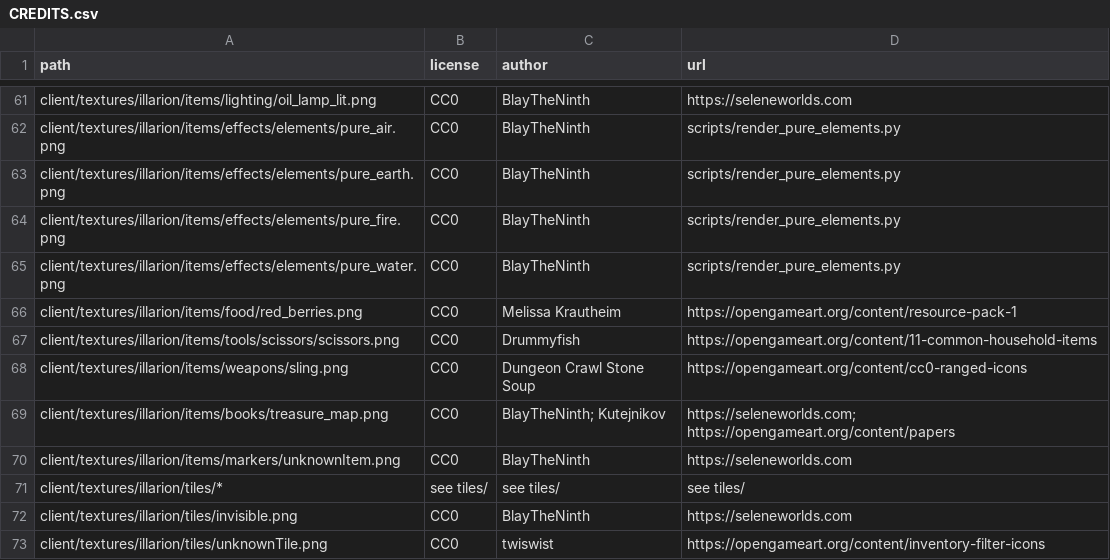
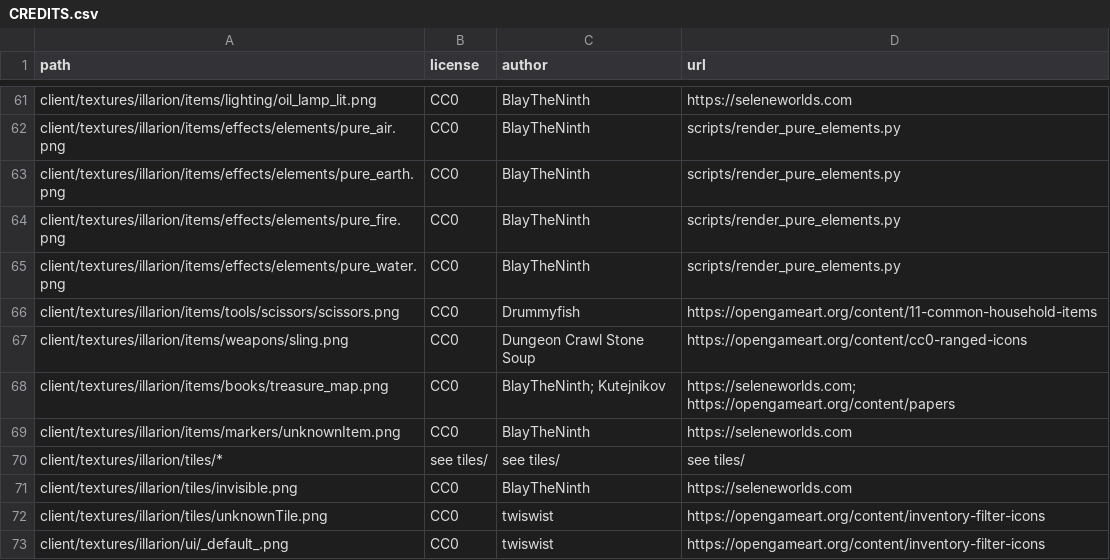
Before and after one commit to SeleneWorlds/Illarion-Gobaith-Assets, a CSV file: CREDITS.csv, drawn as a sheet; only a part is shown, gaps mark what is left out; the shorter side is filled out with more unchanged rows.

```diff
--- a/CREDITS.csv
+++ b/CREDITS.csv
@@ -65,3 +65,2 @@ client/textures/illarion/items/effects/elements/pure_fire.png,CC0,BlayTheNinth,s
 client/textures/illarion/items/effects/elements/pure_water.png,CC0,BlayTheNinth,scripts/render_pure_elements.py
-client/textures/illarion/items/food/red_berries.png,CC0,Melissa Krautheim,https://opengameart.org/content/resource-pack-1
 client/textures/illarion/items/tools/scissors/scissors.png,CC0,Drummyfish,https://opengameart.org/content/11-common-household-items
```
Also changed, not shown: 1 other file.
